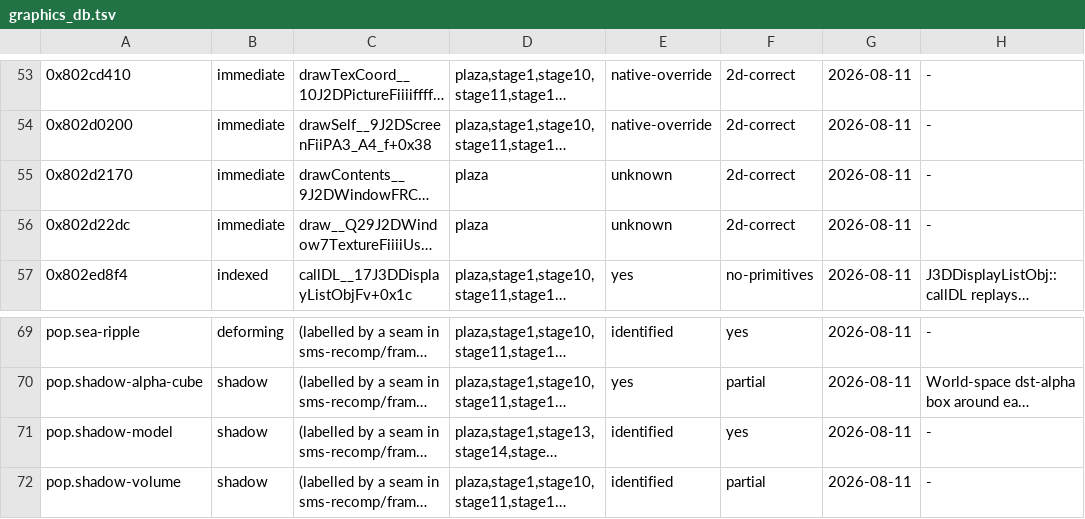
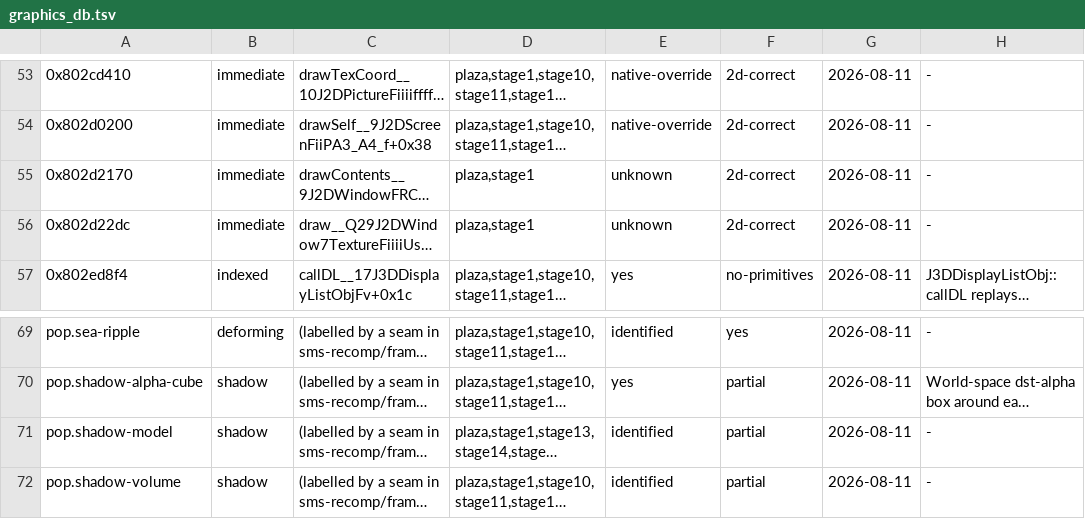
Before and after one commit to SomeoneIsWorking/sunbright, a TSV file: docs/graphics/graphics_db.tsv, drawn as a sheet; only a part is shown, gaps mark what is left out; long unchanged cells end in …; the diff names each change by its address in the sheet, - before the commit and + after, or states it on an @@ line.

```diff
--- a/docs/graphics/graphics_db.tsv
+++ b/docs/graphics/graphics_db.tsv
-D55:D56: plaza
+D55:D56: plaza,stage1
-F71: yes
+F71: partial
```
Also changed, not shown: 6 other files.
